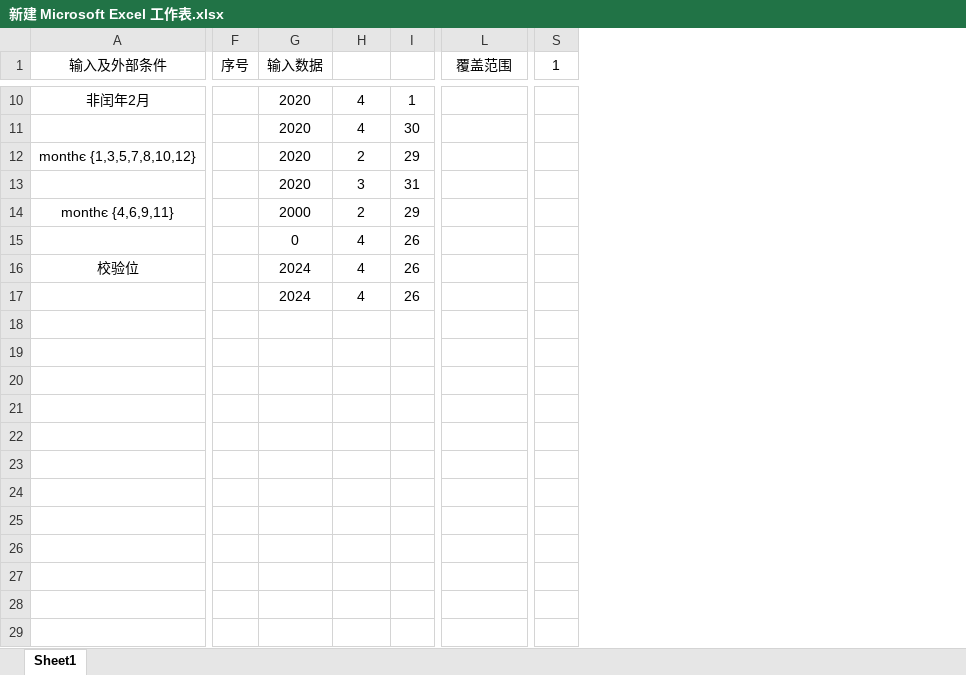
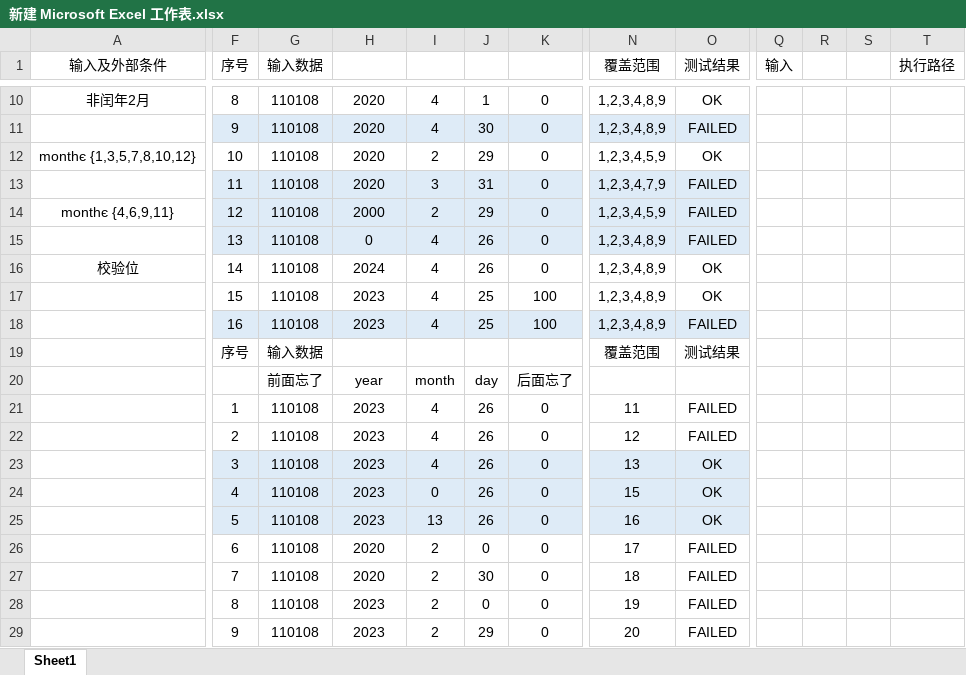
Before and after one commit to CaryZ03/Test01, an Excel workbook: 新建 Microsoft Excel 工作表.xlsx, sheet Sheet1, drawn as a sheet; only a part is shown, gaps mark what is left out; values as stored, in another font and other column widths than the file's, no borders; removed rows and columns are numbered as before the commit, all else as after; rows hold the shown columns only; the diff covers the shown part only; the diff names each change by its address in the sheet, - before the commit and + after, or states it on an @@ line.

```diff
--- a/新建 Microsoft Excel 工作表.xlsx (sheet Sheet1)
+++ b/新建 Microsoft Excel 工作表.xlsx (sheet Sheet1)
+column G (输入数据), rows 10-16: all 110108
+column K, rows 10-16: all 0
+column O (测试结果), rows 10-16: OK | FAILED | OK | FAILED | FAILED | FAILED | OK
-column S (1), empty
+column Q (输入), empty
+column R, empty
+column S, empty
+column T (执行路径), empty
-H1: 输入数据
+H1: (empty)
-F10 (序号): (empty)
+F10 (序号): 8
-N10:N11 (覆盖范围): (empty)
+N10:N11 (覆盖范围): 1,2,3,4,8,9
-F11 (序号): (empty)
+F11 (序号): 9
-F11 fill: none
+F11 fill: #DEEBF7
-H11:J11 fill: none
+H11:J11 fill: #DEEBF7
-N11 fill: none
+N11 fill: #DEEBF7
-F12 (序号): (empty)
+F12 (序号): 10
-N12 (覆盖范围): (empty)
+N12 (覆盖范围): 1,2,3,4,5,9
-F13 (序号): (empty)
+F13 (序号): 11
-F13:F15 fill: none
+F13:F15 fill: #DEEBF7
-H13:J15 fill: none
+H13:J15 fill: #DEEBF7
-N13:N15 fill: none
+N13:N15 fill: #DEEBF7
-N13 (覆盖范围): (empty)
+N13 (覆盖范围): 1,2,3,4,7,9
-F14 (序号): (empty)
+F14 (序号): 12
-N14 (覆盖范围): (empty)
+N14 (覆盖范围): 1,2,3,4,5,9
-F15 (序号): (empty)
+F15 (序号): 13
-N15:N16 (覆盖范围): (empty)
+N15:N16 (覆盖范围): 1,2,3,4,8,9
-F16 (序号): (empty)
+F16 (序号): 14
-row 17:  |  | 2024 | 4 | 26
+row 17:  | 15 | 110108 | 2023 | 4 | 25 | 100 | 1,2,3,4,8,9 | OK
+row 18:  | 16 | 110108 | 2023 | 4 | 25 | 100 | 1,2,3,4,8,9 | FAILED
+row 19:  | 序号 | 输入数据 |  |  |  |  | 覆盖范围 | 测试结果
+row 20:  |  | 前面忘了 | year | month | day | 后面忘了
+row 21:  | 1 | 110108 | 2023 | 4 | 26 | 0 | 11 | FAILED
+row 22:  | 2 | 110108 | 2023 | 4 | 26 | 0 | 12 | FAILED
+row 23:  | 3 | 110108 | 2023 | 4 | 26 | 0 | 13 | OK
+row 24:  | 4 | 110108 | 2023 | 0 | 26 | 0 | 15 | OK
+row 25:  | 5 | 110108 | 2023 | 13 | 26 | 0 | 16 | OK
+row 26:  | 6 | 110108 | 2020 | 2 | 0 | 0 | 17 | FAILED
+row 27:  | 7 | 110108 | 2020 | 2 | 30 | 0 | 18 | FAILED
+row 28:  | 8 | 110108 | 2023 | 2 | 0 | 0 | 19 | FAILED
+row 29:  | 9 | 110108 | 2023 | 2 | 29 | 0 | 20 | FAILED
```
Also changed, not shown: 5 added rows, 5 removed columns, 17 edited cells and cell formats elsewhere in this sheet, 3 other files.
